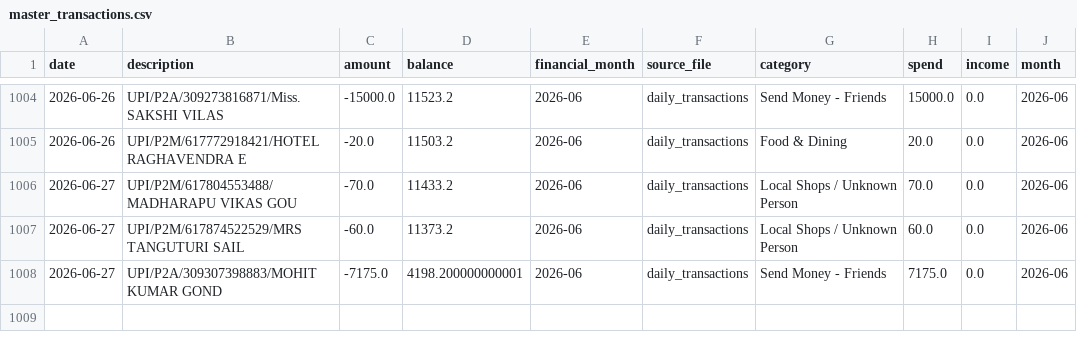
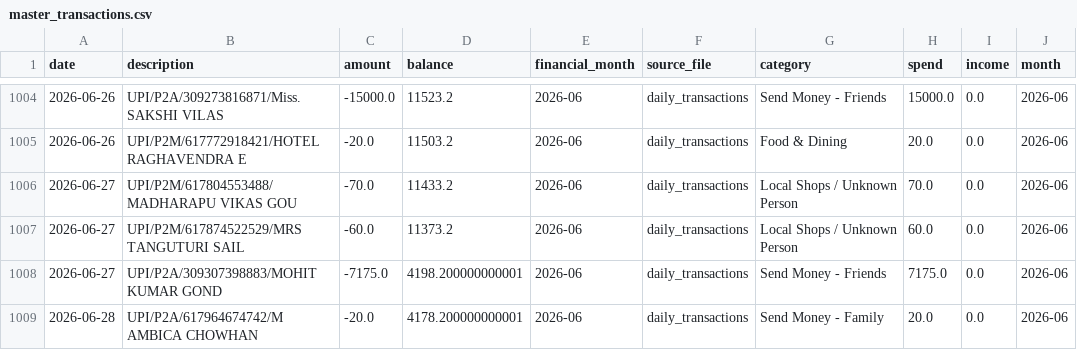
Before and after one commit to Vishnuvardhanchowhan/expense_tracker, a CSV file: data/master_transactions.csv, drawn as a sheet; only a part is shown, gaps mark what is left out.

```diff
--- a/data/master_transactions.csv
+++ b/data/master_transactions.csv
@@ -1008 +1008,2 @@ date,description,amount,balance,financial_month,source_file,category,spend,incom
 2026-06-27,UPI/P2A/309307398883/MOHIT KUMAR GOND,-7175.0,4198.200000000001,2026-06,daily_transactions,Send Money - Friends,7175.0,0.0,2026-06
+2026-06-28,UPI/P2A/617964674742/M AMBICA CHOWHAN,-20.0,4178.200000000001,2026-06,daily_transactions,Send Money - Family,20.0,0.0,2026-06
```
Also changed, not shown: data/statements/master_transactions_historical.csv.
